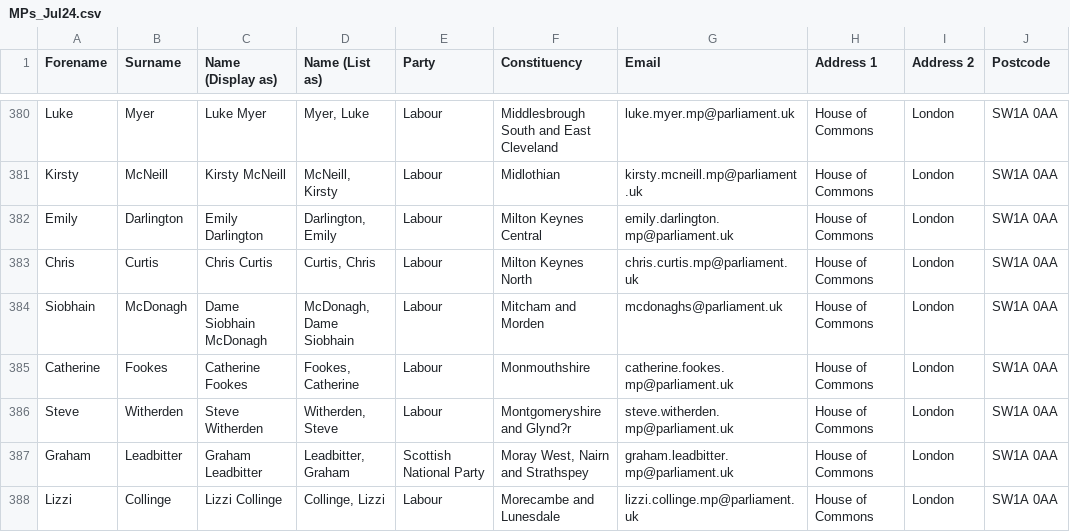
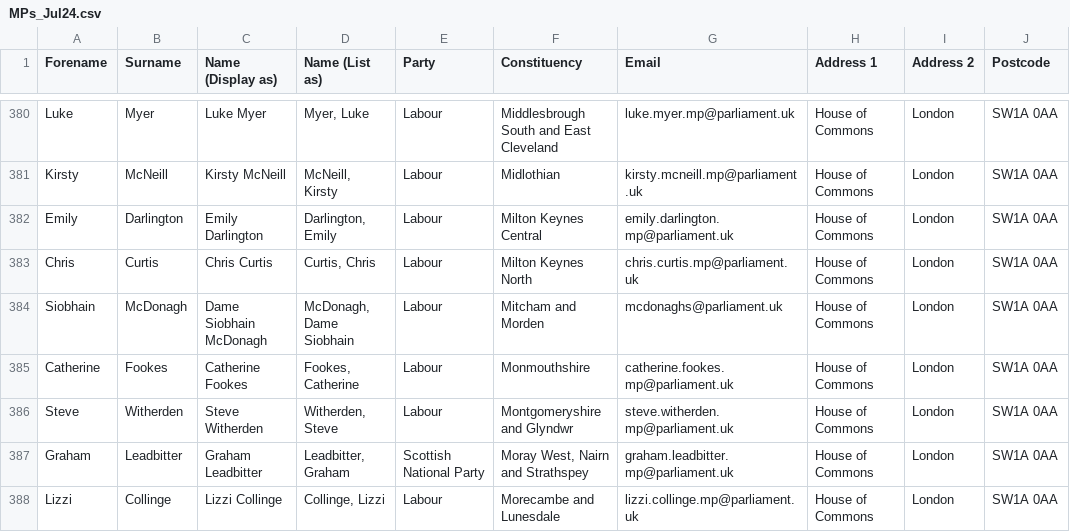
Before and after one commit to UCL/UK-climate-by-mp, a CSV file: by_mp/MPs_Jul24.csv, drawn as a sheet; only a part is shown, gaps mark what is left out.

```diff
--- a/by_mp/MPs_Jul24.csv
+++ b/by_mp/MPs_Jul24.csv
@@ -385,3 +385,3 @@ Siobhain,McDonagh,Dame Siobhain McDonagh,"McDonagh, Dame Siobhain",Labour,Mitcha
 Catherine,Fookes,Catherine Fookes,"Fookes, Catherine",Labour,Monmouthshire,catherine.fookes.mp@parliament.uk,House of Commons,London,SW1A 0AA
-Steve,Witherden,Steve Witherden,"Witherden, Steve",Labour,Montgomeryshire and Glynd?r,steve.witherden.mp@parliament.uk,House of Commons,London,SW1A 0AA
+Steve,Witherden,Steve Witherden,"Witherden, Steve",Labour,Montgomeryshire and Glyndwr,steve.witherden.mp@parliament.uk,House of Commons,London,SW1A 0AA
 Graham,Leadbitter,Graham Leadbitter,"Leadbitter, Graham",Scottish National Party,"Moray West, Nairn and Strathspey",graham.leadbitter.mp@parliament.uk,House of Commons,London,SW1A 0AA
```
Also changed, not shown: 2 other files.
